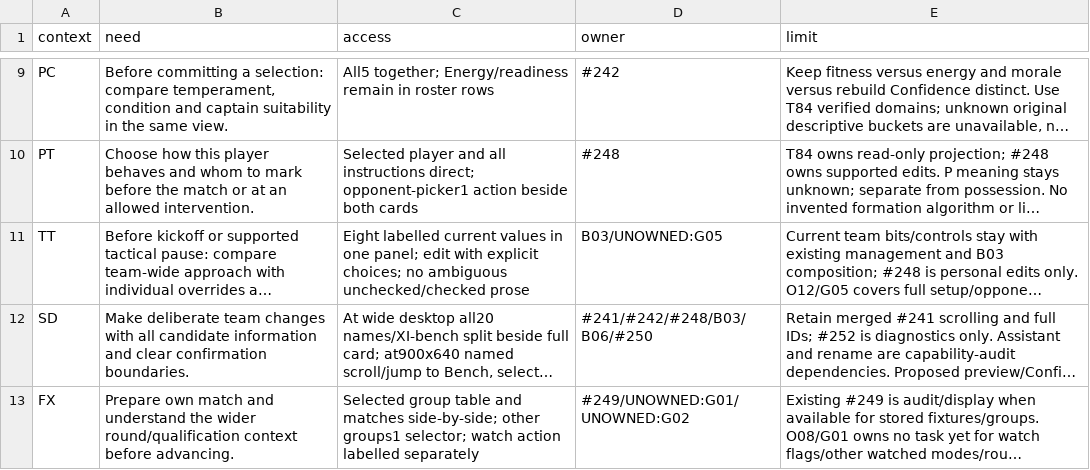
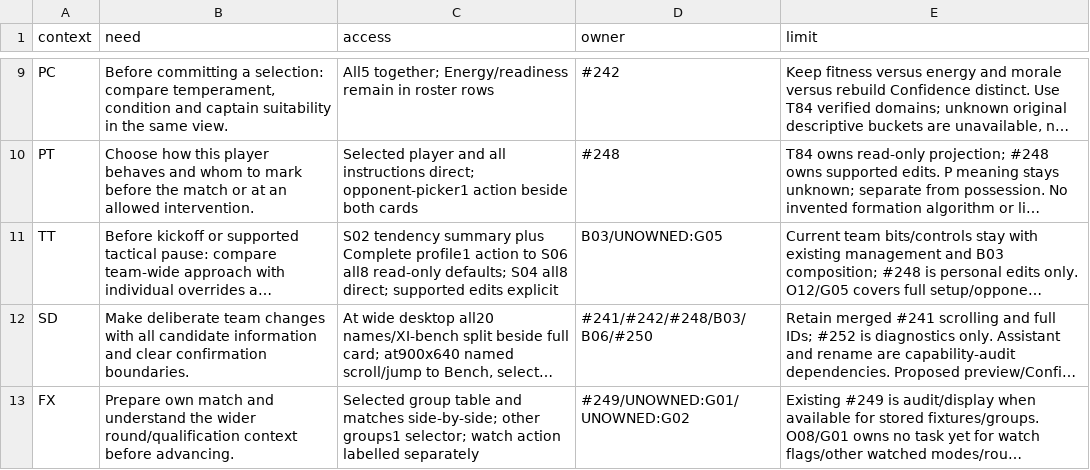
Before and after one commit to diegoami/goal2, a TSV file: docs/redesign-253/parity/contexts.tsv, drawn as a sheet; only a part is shown, gaps mark what is left out; long unchanged cells end in …; the diff names each change by its address in the sheet, - before the commit and + after, or states it on an @@ line.

```diff
--- a/docs/redesign-253/parity/contexts.tsv
+++ b/docs/redesign-253/parity/contexts.tsv
-C11 (access): Eight labelled current values in one panel; edit with explicit choices; no ambiguous unchecked/checked prose
+C11 (access): S02 tendency summary plus Complete profile1 action to S06 all8 read-only defaults; S04 all8 direct; supported edits explicit
```
Also changed, not shown: docs/redesign-253/evidence/screens-inspected.tsv, docs/redesign-253/parity/source-fields.tsv, 18 other files.
